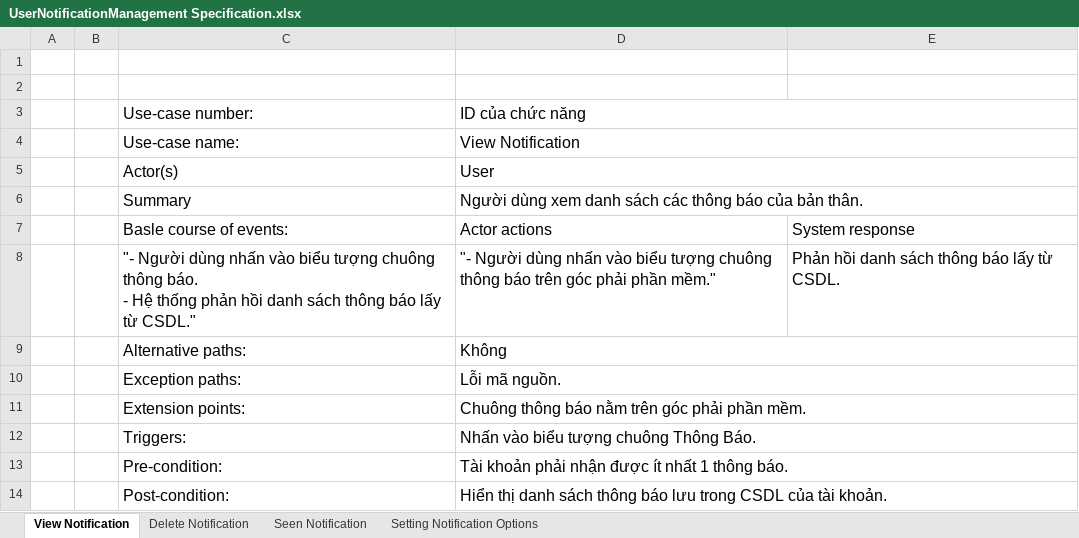
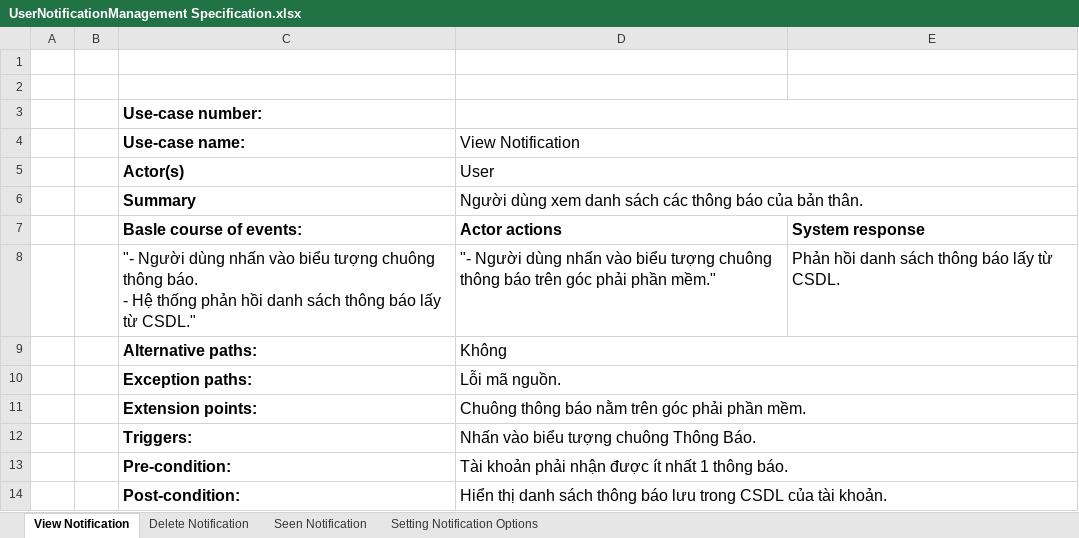
Before and after one commit to Merevoli-DatLuu/To-Do-App, an Excel workbook: ToDoApp-Doc/Document/Diagram/UseCase/UserNotificationManagement/UserNotificationManagement Specification.xlsx, sheet View Notification, drawn as a sheet; values as stored, in another font and other column widths than the file's, no borders; the diff names each change by its address in the sheet, - before the commit and + after, or states it on an @@ line.

Commit message:
[TODO-27]-[Modified]: UserNotificationManagement Specification

```diff
--- a/ToDoApp-Doc/Document/Diagram/UseCase/UserNotificationManagement/UserNotificationManagement Specification.xlsx (sheet View Notification)
+++ b/ToDoApp-Doc/Document/Diagram/UseCase/UserNotificationManagement/UserNotificationManagement Specification.xlsx (sheet View Notification)
-C3:C6 bold: off
+C3:C6 bold: on
-D3 (View Notification): ID của chức năng
+D3 (View Notification): (empty)
-C7:E7 bold: off
+C7:E7 bold: on
-C9:C14 bold: off
+C9:C14 bold: on
```
Also changed, not shown: sheet Seen Notification, sheet Setting Notification Options, sheet Delete Notification.
